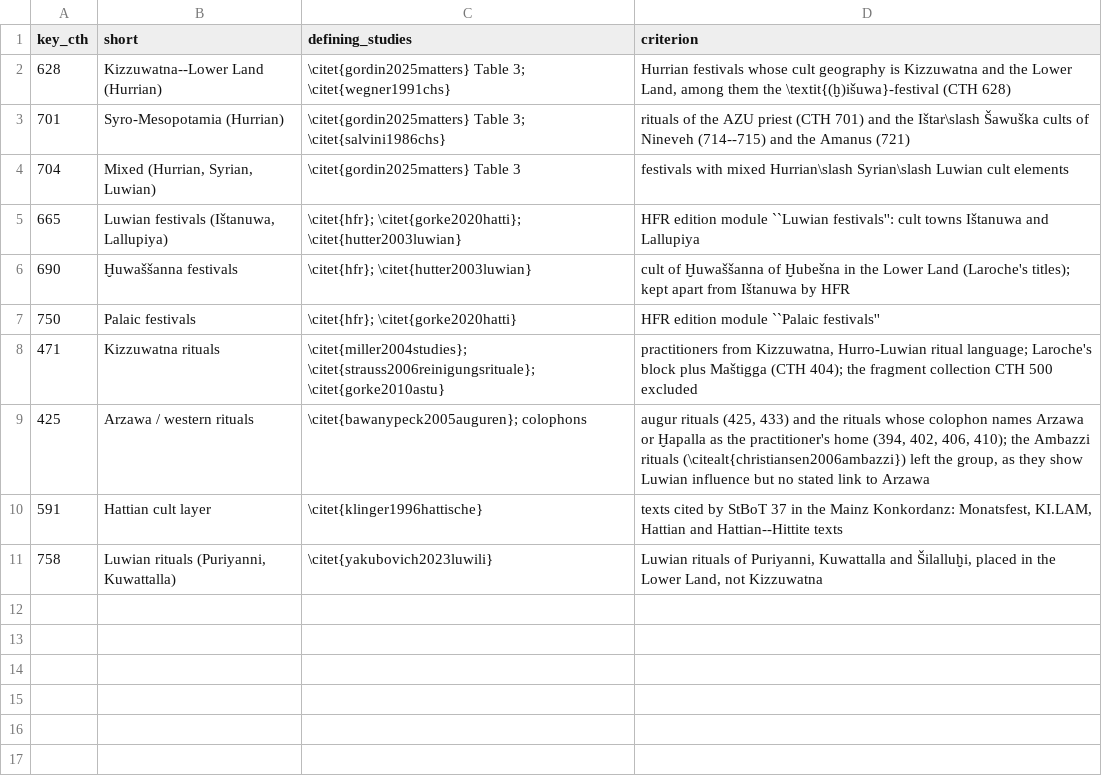
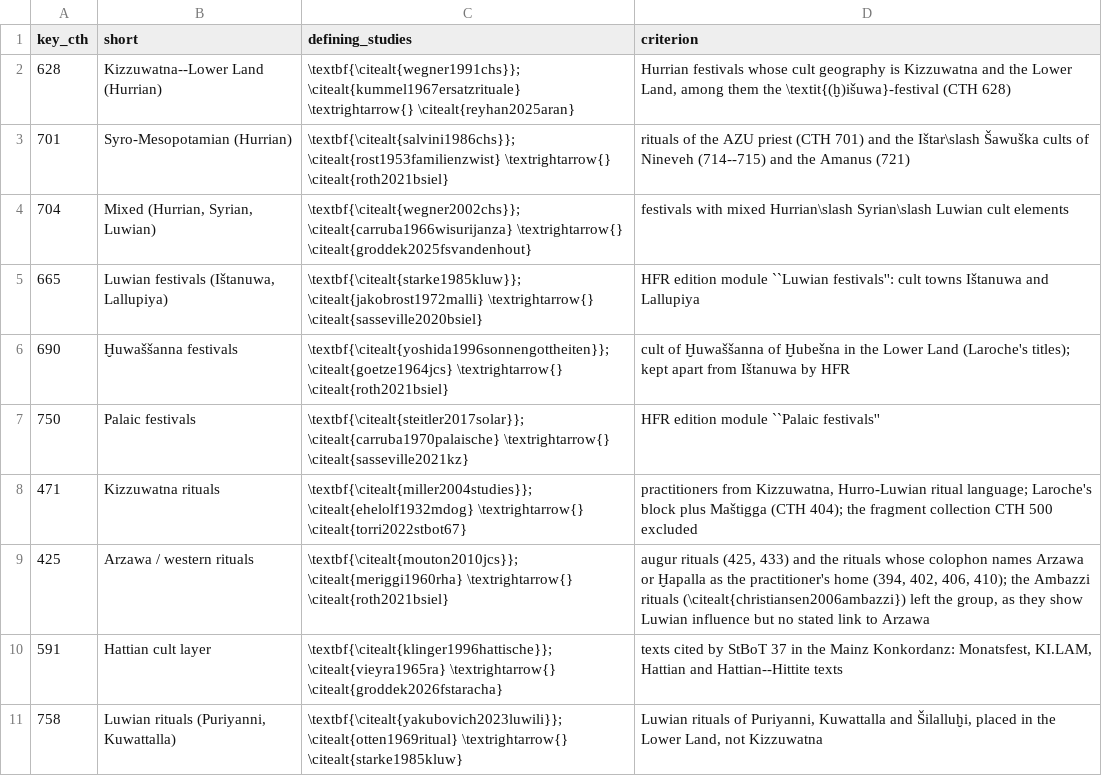
Before and after one commit to shaigordin/measuring-scribal-literacy, a CSV file: paper/traditions.csv, drawn as a sheet.

```diff
--- a/paper/traditions.csv
+++ b/paper/traditions.csv
@@ -1,11 +1,11 @@
 "key_cth","short","defining_studies","criterion"
-"628","Kizzuwatna--Lower Land (Hurrian)","\citet{gordin2025matters} Table 3; \citet{wegner1991chs}","Hurrian festivals whose cult geography is Kizzuwatna and the Lower Land, among them the \textit{(ḫ)išuwa}-festival (CTH 628)"
-"701","Syro-Mesopotamia (Hurrian)","\citet{gordin2025matters} Table 3; \citet{salvini1986chs}","rituals of the AZU priest (CTH 701) and the Ištar\slash Šawuška cults of Nineveh (714--715) and the Amanus (721)"
-"704","Mixed (Hurrian, Syrian, Luwian)","\citet{gordin2025matters} Table 3","festivals with mixed Hurrian\slash Syrian\slash Luwian cult elements"
-"665","Luwian festivals (Ištanuwa, Lallupiya)","\citet{hfr}; \citet{gorke2020hatti}; \citet{hutter2003luwian}","HFR edition module ``Luwian festivals'': cult towns Ištanuwa and Lallupiya"
-"690","Ḫuwaššanna festivals","\citet{hfr}; \citet{hutter2003luwian}","cult of Ḫuwaššanna of Ḫubešna in the Lower Land (Laroche's titles); kept apart from Ištanuwa by HFR"
-"750","Palaic festivals","\citet{hfr}; \citet{gorke2020hatti}","HFR edition module ``Palaic festivals''"
-"471","Kizzuwatna rituals","\citet{miller2004studies}; \citet{strauss2006reinigungsrituale}; \citet{gorke2010astu}","practitioners from Kizzuwatna, Hurro-Luwian ritual language; Laroche's block plus Maštigga (CTH 404); the fragment collection CTH 500 excluded"
-"425","Arzawa / western rituals","\citet{bawanypeck2005auguren}; colophons","augur rituals (425, 433) and the rituals whose colophon names Arzawa or Ḫapalla as the practitioner's home (394, 402, 406, 410); the Ambazzi rituals (\citealt{christiansen2006ambazzi}) left the group, as they show Luwian influence but no stated link to Arzawa"
-"591","Hattian cult layer","\citet{klinger1996hattische}","texts cited by StBoT 37 in the Mainz Konkordanz: Monatsfest, KI.LAM, Hattian and Hattian--Hittite texts"
-"758","Luwian rituals (Puriyanni, Kuwattalla)","\citet{yakubovich2023luwili}","Luwian rituals of Puriyanni, Kuwattalla and Šilalluḫi, placed in the Lower Land, not Kizzuwatna"
+"628","Kizzuwatna--Lower Land (Hurrian)","\textbf{\citealt{wegner1991chs}}; \citealt{kummel1967ersatzrituale} \textrightarrow{} \citealt{reyhan2025aran}","Hurrian festivals whose cult geography is Kizzuwatna and the Lower Land, among them the \textit{(ḫ)išuwa}-festival (CTH 628)"
+"701","Syro-Mesopotamian (Hurrian)","\textbf{\citealt{salvini1986chs}}; \citealt{rost1953familienzwist} \textrightarrow{} \citealt{roth2021bsiel}","rituals of the AZU priest (CTH 701) and the Ištar\slash Šawuška cults of Nineveh (714--715) and the Amanus (721)"
+"704","Mixed (Hurrian, Syrian, Luwian)","\textbf{\citealt{wegner2002chs}}; \citealt{carruba1966wisurijanza} \textrightarrow{} \citealt{groddek2025fsvandenhout}","festivals with mixed Hurrian\slash Syrian\slash Luwian cult elements"
+"665","Luwian festivals (Ištanuwa, Lallupiya)","\textbf{\citealt{starke1985kluw}}; \citealt{jakobrost1972malli} \textrightarrow{} \citealt{sasseville2020bsiel}","HFR edition module ``Luwian festivals'': cult towns Ištanuwa and Lallupiya"
+"690","Ḫuwaššanna festivals","\textbf{\citealt{yoshida1996sonnengottheiten}}; \citealt{goetze1964jcs} \textrightarrow{} \citealt{roth2021bsiel}","cult of Ḫuwaššanna of Ḫubešna in the Lower Land (Laroche's titles); kept apart from Ištanuwa by HFR"
+"750","Palaic festivals","\textbf{\citealt{steitler2017solar}}; \citealt{carruba1970palaische} \textrightarrow{} \citealt{sasseville2021kz}","HFR edition module ``Palaic festivals''"
+"471","Kizzuwatna rituals","\textbf{\citealt{miller2004studies}}; \citealt{ehelolf1932mdog} \textrightarrow{} \citealt{torri2022stbot67}","practitioners from Kizzuwatna, Hurro-Luwian ritual language; Laroche's block plus Maštigga (CTH 404); the fragment collection CTH 500 excluded"
+"425","Arzawa / western rituals","\textbf{\citealt{mouton2010jcs}}; \citealt{meriggi1960rha} \textrightarrow{} \citealt{roth2021bsiel}","augur rituals (425, 433) and the rituals whose colophon names Arzawa or Ḫapalla as the practitioner's home (394, 402, 406, 410); the Ambazzi rituals (\citealt{christiansen2006ambazzi}) left the group, as they show Luwian influence but no stated link to Arzawa"
+"591","Hattian cult layer","\textbf{\citealt{klinger1996hattische}}; \citealt{vieyra1965ra} \textrightarrow{} \citealt{groddek2026fstaracha}","texts cited by StBoT 37 in the Mainz Konkordanz: Monatsfest, KI.LAM, Hattian and Hattian--Hittite texts"
+"758","Luwian rituals (Puriyanni, Kuwattalla)","\textbf{\citealt{yakubovich2023luwili}}; \citealt{otten1969ritual} \textrightarrow{} \citealt{starke1985kluw}","Luwian rituals of Puriyanni, Kuwattalla and Šilalluḫi, placed in the Lower Land, not Kizzuwatna"
```
Also changed, not shown: paper/generated/numbers_index.csv, 29 other files.
